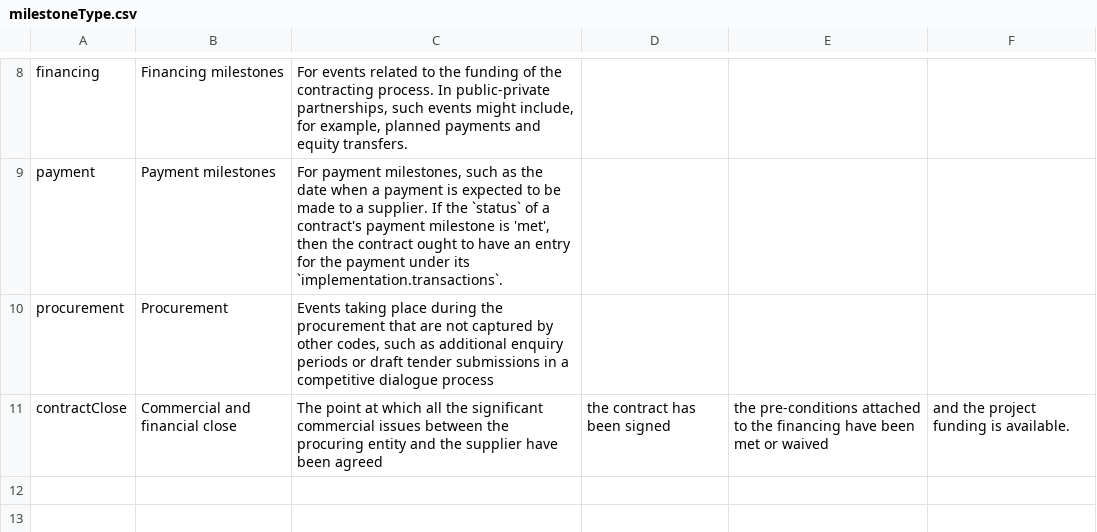
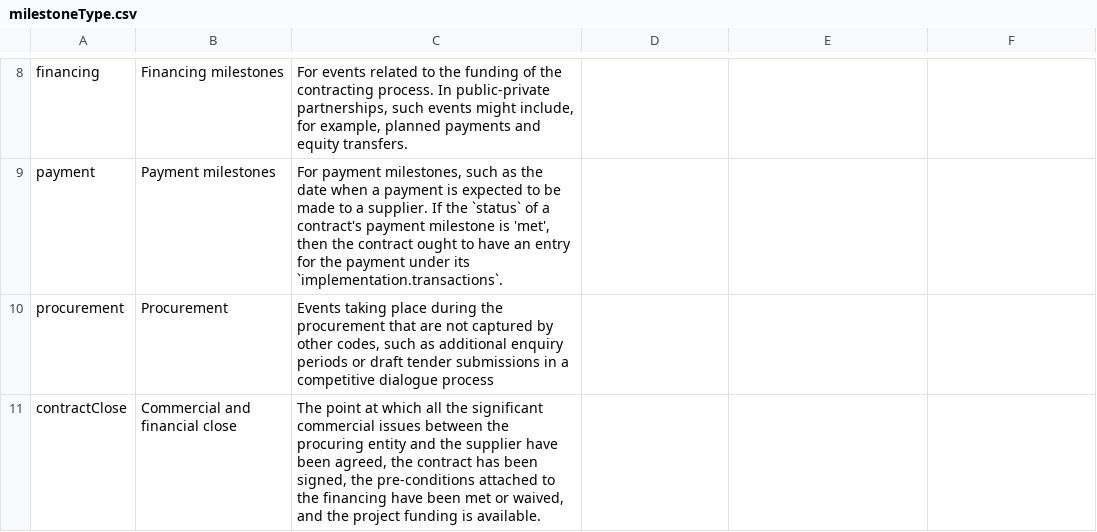
Before and after one commit to open-contracting/standard, a CSV file: schema/codelists/milestoneType.csv, drawn as a sheet; only a part is shown, gaps mark what is left out.

Commit message:
Fix quotes in milestoneType.csv

```diff
--- a/schema/codelists/milestoneType.csv
+++ b/schema/codelists/milestoneType.csv
@@ -10,2 +10,2 @@ payment,Payment milestones,"For payment milestones, such as the date when a paym
 procurement,Procurement,"Events taking place during the procurement that are not captured by other codes, such as additional enquiry periods or draft tender submissions in a competitive dialogue process"
-contractClose,Commercial and financial close,The point at which all the significant commercial issues between the procuring entity and the supplier have been agreed, the contract has been signed, the pre-conditions attached to the financing have been met or waived, and the project funding is available.
+contractClose,Commercial and financial close,"The point at which all the significant commercial issues between the procuring entity and the supplier have been agreed, the contract has been signed, the pre-conditions attached to the financing have been met or waived, and the project funding is available."
```
